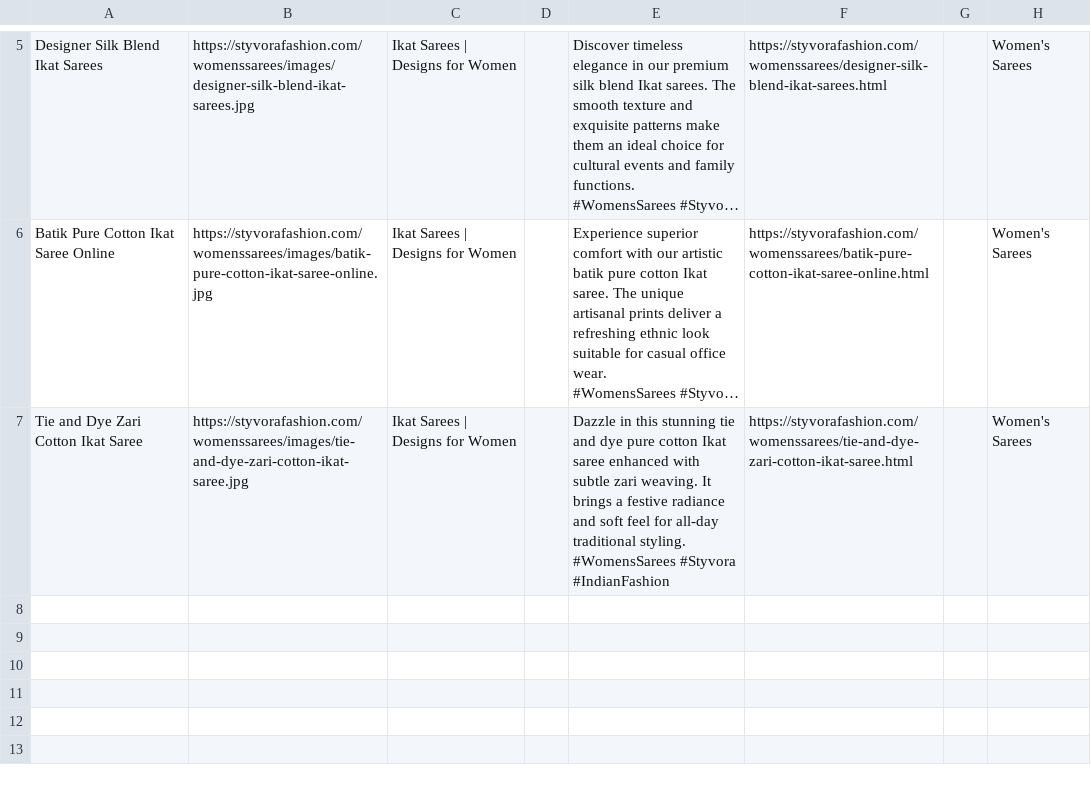
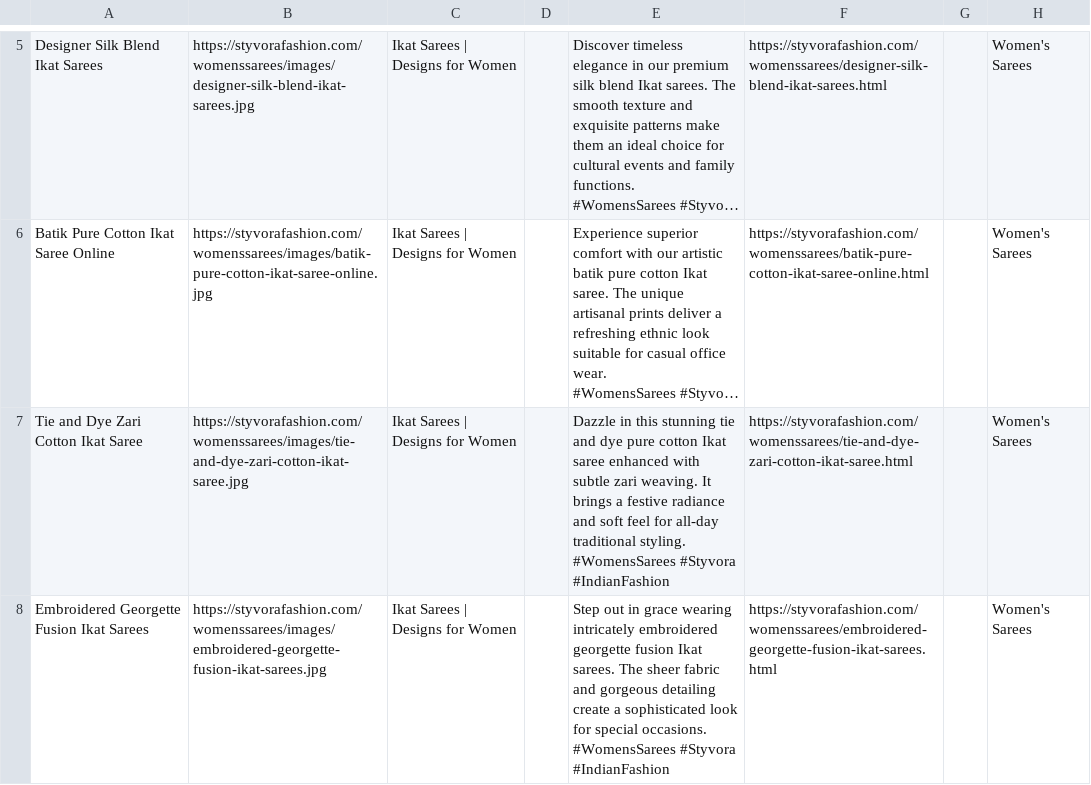
Before and after one commit to deepkoley156/styvorafashion-website, a CSV file: pinterest_bulk.csv, drawn as a sheet; only a part is shown, gaps mark what is left out; long unchanged cells end in …; ↵ is a line break in a cell; the diff names each change by its address in the sheet, - before the commit and + after, or states it on an @@ line.

Commit message:
Append product to Pinterest Bulk CSV

```diff
--- a/pinterest_bulk.csv
+++ b/pinterest_bulk.csv
+row 8: Embroidered Georgette Fusion Ikat Sarees | https://styvorafashion.com/womenssarees/images/embroidered-georgette-fusion-ikat-sarees.jpg | Ikat Sarees | Designs for Women |  | Step out in grace wearing intricately embroidered georgette fusion Ikat sarees. The sheer fabric and gorgeous detailing create a sophisticated look for special occasions. ↵ #WomensSarees #Styvora #IndianFashion | https://styvorafashion.com/womenssarees/embroidered-georgette-fusion-ikat-sarees.html |  | Women's Sarees
```
